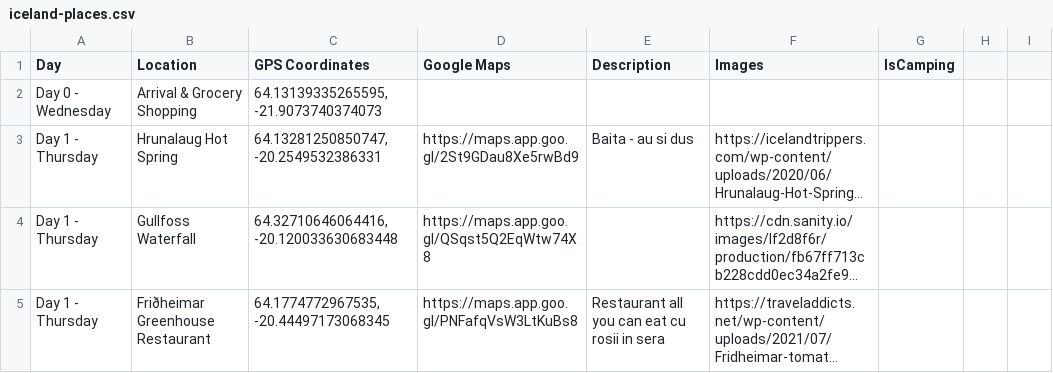
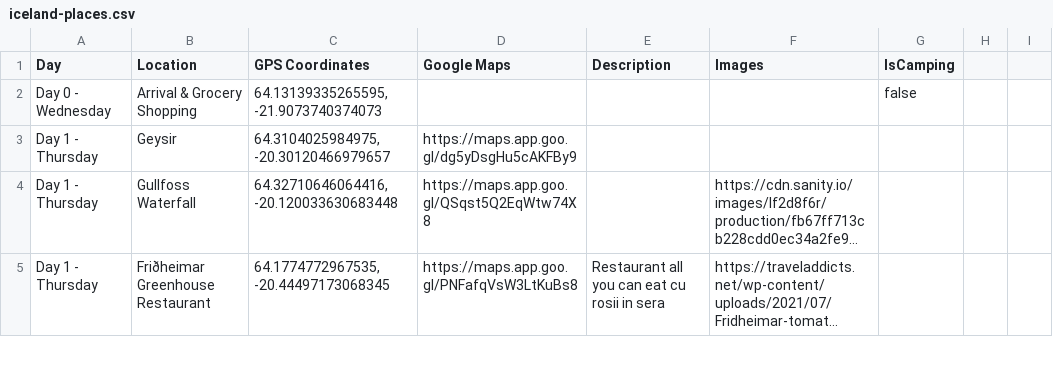
Before and after one commit to balazs31/balazs31.github.io, a CSV file: data/iceland-places.csv, drawn as a sheet; only a part is shown; long unchanged cells end in …; the diff covers the shown part only; the diff names each change by its address in the sheet, - before the commit and + after, or states it on an @@ line.

```diff
--- a/data/iceland-places.csv
+++ b/data/iceland-places.csv
-G2 (IsCamping): (empty)
+G2 (IsCamping): false
@@ row 3 moved to row 6: Day 1 - Thursday @@
+row 3: Day 1 - Thursday | Geysir | 64.3104025984975, -20.30120466979657 | https://maps.app.goo.gl/dg5yDsgHu5cAKFBy9
```
Also changed, not shown: 5 added rows and 2 edited cells elsewhere in this file, 7 other files.
